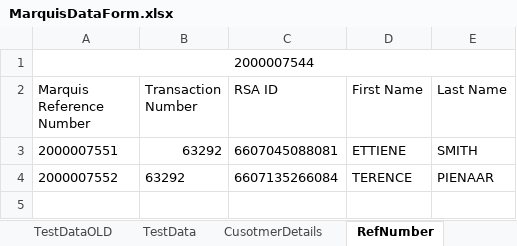
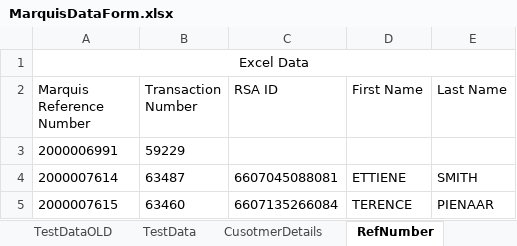
Before and after one commit to Bhairav369/MarquisFinace, an Excel workbook: XLSX/MarquisDataForm.xlsx, sheet RefNumber, drawn as a sheet; values as stored, in another font and other column widths than the file's, no borders; addresses are those after the commit; the diff names each change by its address in the sheet, - before the commit and + after, or states it on an @@ line.

```diff
--- a/XLSX/MarquisDataForm.xlsx (sheet RefNumber)
+++ b/XLSX/MarquisDataForm.xlsx (sheet RefNumber)
-A1 (Marquis Reference Number): 2000007544
+A1 (Marquis Reference Number): Excel Data
+row 3: 2000006991 | 59229
-A4 (Marquis Reference Number): 2000007551
+A4 (Marquis Reference Number): 2000007614
-B4 (Transaction Number): 63292
+B4 (Transaction Number): 63487
-A5 (Marquis Reference Number): 2000007552
+A5 (Marquis Reference Number): 2000007615
-B5 (Transaction Number): 63292
+B5 (Transaction Number): 63460
```
Also changed, not shown: sheet TestData, 1 other file.
